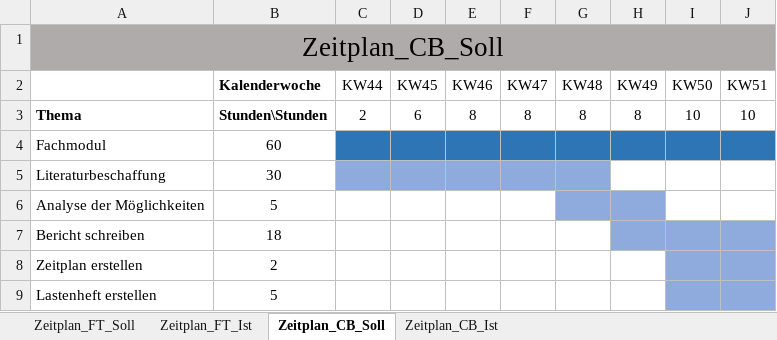
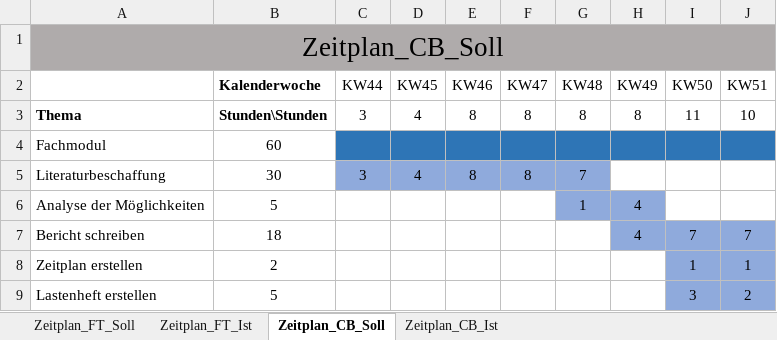
Before and after one commit to flaviotobler/OpenSourceJourneyPlanner, an Excel workbook: Administratives/Zeitplanung.xlsx, sheet Zeitplan_CB_Soll, drawn as a sheet; values as stored, in another font and other column widths than the file's, no borders; the diff names each change by its address in the sheet, - before the commit and + after, or states it on an @@ line.

```diff
--- a/Administratives/Zeitplanung.xlsx (sheet Zeitplan_CB_Soll)
+++ b/Administratives/Zeitplanung.xlsx (sheet Zeitplan_CB_Soll)
-C3 (KW44): 2
+C3 (KW44): 3
-D3 (KW45): 6
+D3 (KW45): 4
-I3 (KW50): 10
+I3 (KW50): 11
-C5 (KW44): (empty)
+C5 (KW44): 3
-D5 (KW45): (empty)
+D5 (KW45): 4
-E5 (KW46): (empty)
+E5 (KW46): 8
-F5 (KW47): (empty)
+F5 (KW47): 8
-G5 (KW48): (empty)
+G5 (KW48): 7
-G6 (KW48): (empty)
+G6 (KW48): 1
-H6:H7 (KW49): (empty)
+H6:H7 (KW49): 4
-I7 (KW50): (empty)
+I7 (KW50): 7
-J7 (KW51): (empty)
+J7 (KW51): 7
-I8 (KW50): (empty)
+I8 (KW50): 1
-J8 (KW51): (empty)
+J8 (KW51): 1
-I9 (KW50): (empty)
+I9 (KW50): 3
-J9 (KW51): (empty)
+J9 (KW51): 2
```
Also changed, not shown: sheet Zeitplan_FT_Soll, sheet Zeitplan_FT_Ist, 4 other files.
